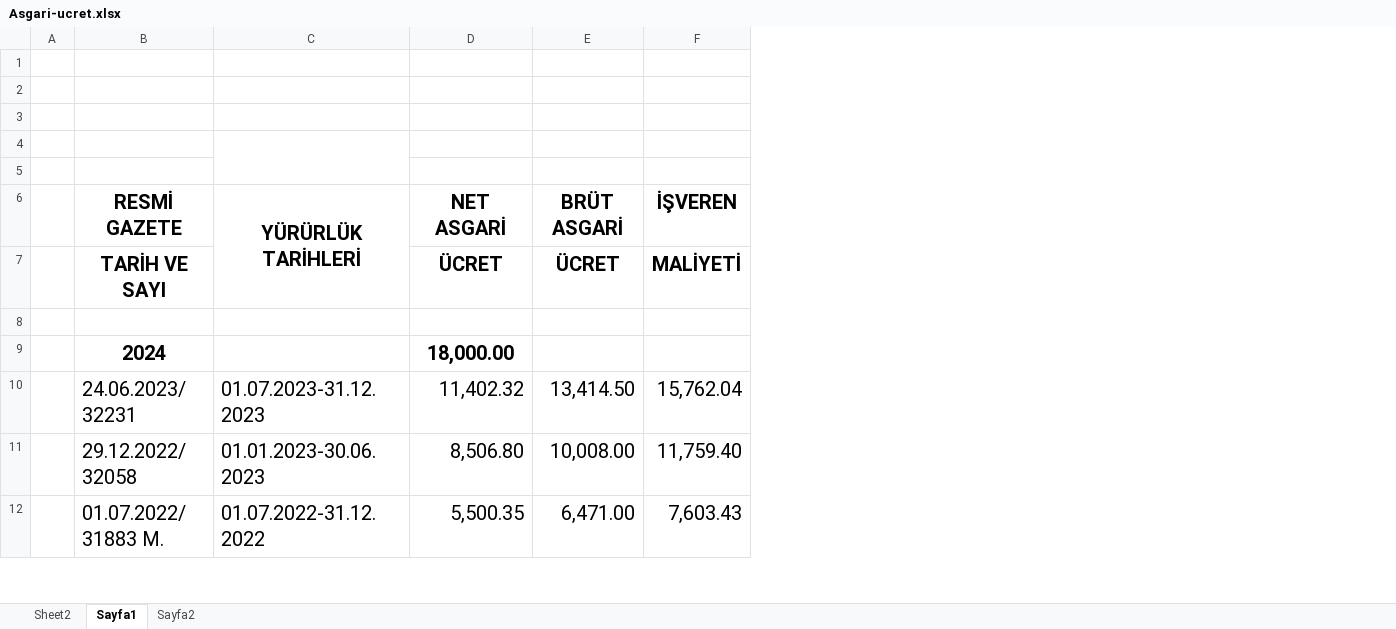
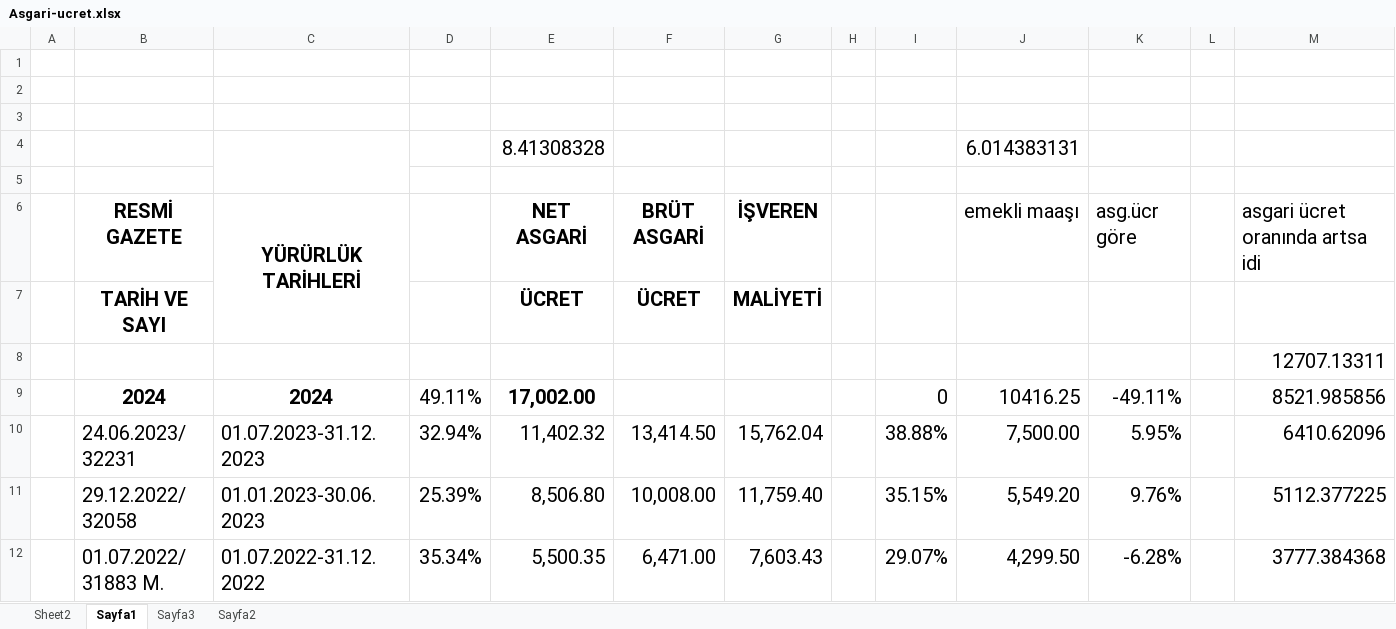
Before and after one commit to roboturx/yzhn, an Excel workbook: Asgari-ucret.xlsx, sheet Sayfa1, drawn as a sheet; only a part is shown; values as stored, in another font and other column widths than the file's, no borders; removed rows and columns are numbered as before the commit, all else as after; the diff names each change by its address in the sheet, - before the commit and + after, or states it on an @@ line.

```diff
--- a/Asgari-ucret.xlsx (sheet Sayfa1)
+++ b/Asgari-ucret.xlsx (sheet Sayfa1)
+sheet tab: Sayfa3
+column D, rows 10-12: 32.94% | 25.39% | 35.34%
+column H, empty
+column I, rows 10-12: 38.88% | 35.15% | 29.07%
+column J, rows 4-6: 6.014383131 |  | emekli maaşı; rows 10-12: 7,500.00 | 5,549.20 | 4,299.50
+column K, row 6: asg.ücr göre; rows 10-12: 5.95% | 9.76% | -6.28%
+column L, empty
+column M, rows 6-8: asgari ücret oranında artsa idi |  | 12707.13311; rows 10-12: 6410.62096 | 5112.377225 | 3777.384368
-row 4: (empty)
+row 4:  |  |  |  | 8.41308328 |  |  |  |  | 6.014383131
-row 9:  | 2024 |  | 18,000.00
+row 9:  | 2024 | 2024 | 49.11% | 17,002.00 |  |  |  | 0 | 10416.25 | -49.11% |  | 8521.985856
```
Also changed, not shown: formulas that keep their value.
